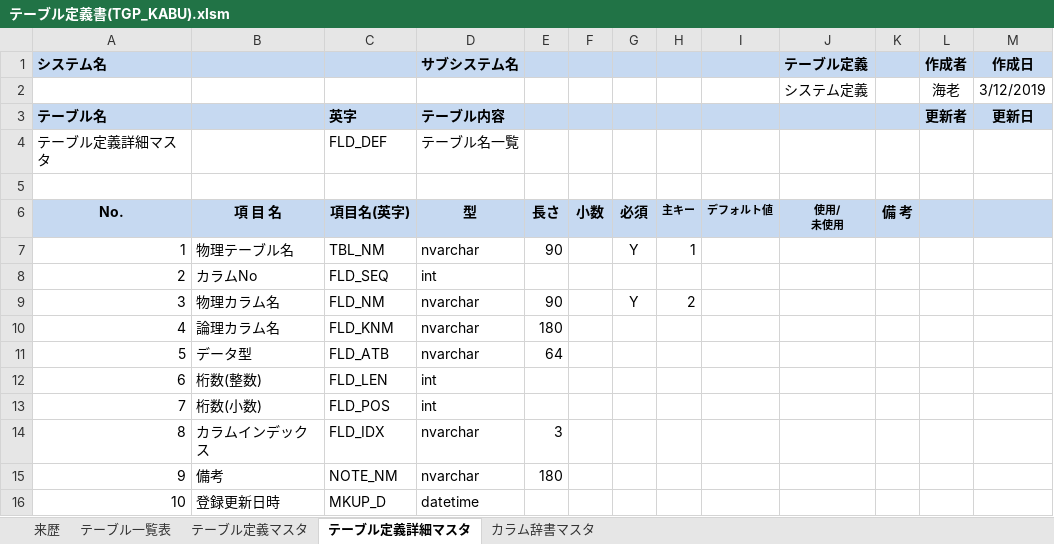
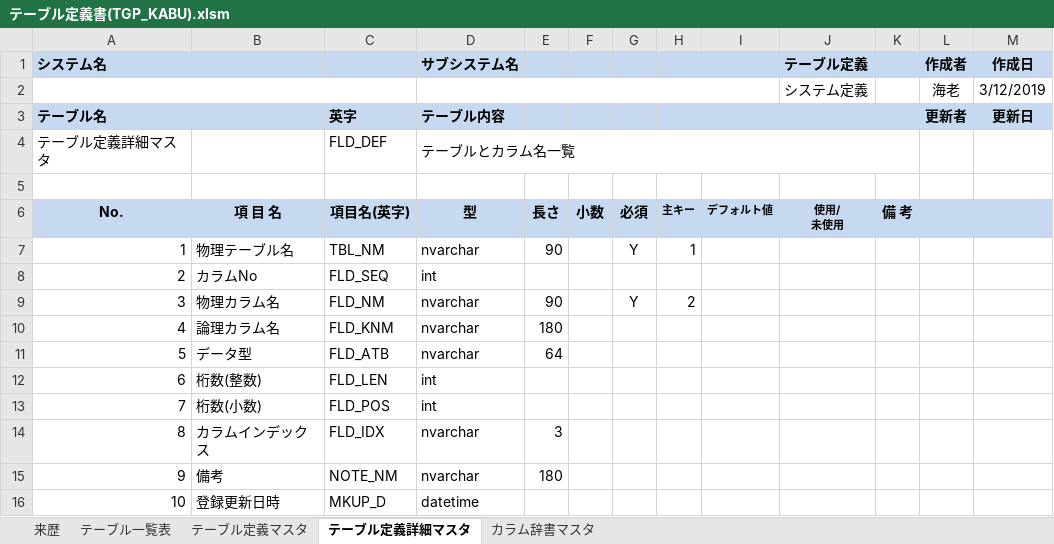
Before and after one commit to EbiSenbei/VBA_TableDesign, an Excel workbook: vbacGUI/bin/テーブル定義書(TGP_KABU).xlsm, sheet テーブル定義詳細マスタ, drawn as a sheet; values as stored, in another font and other column widths than the file's, no borders; charts and pictures not drawn; the diff names each change by its address in the sheet, - before the commit and + after, or states it on an @@ line.

```diff
--- a/vbacGUI/bin/テーブル定義書(TGP_KABU).xlsm (sheet テーブル定義詳細マスタ)
+++ b/vbacGUI/bin/テーブル定義書(TGP_KABU).xlsm (sheet テーブル定義詳細マスタ)
+A2:C2 merged
+D2:I2 merged
-D4 (サブシステム名): テーブル名一覧
+D4 (サブシステム名): テーブルとカラム名一覧
+D4:K4 merged
```
Also changed, not shown: sheet テーブル一覧表, sheet 来歴, sheet テーブル定義マスタ, sheet カラム辞書マスタ, charts or pictures, 5 other files.
